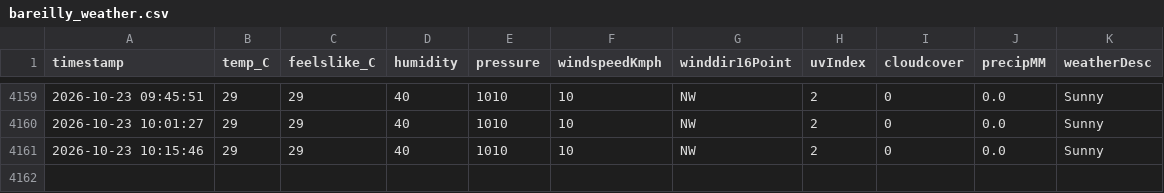
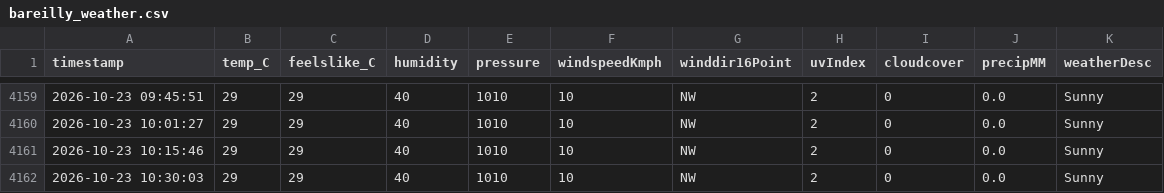
Before and after one commit to ayushgupta-danalys/bareilly-weather-live, a CSV file: bareilly_weather.csv, drawn as a sheet; only a part is shown, gaps mark what is left out; the diff names each change by its address in the sheet, - before the commit and + after, or states it on an @@ line.

```diff
--- a/bareilly_weather.csv
+++ b/bareilly_weather.csv
+row 4162: 2026-10-23 10:30:03 | 29 | 29 | 40 | 1010 | 10 | NW | 2 | 0 | 0.0 | Sunny
```
